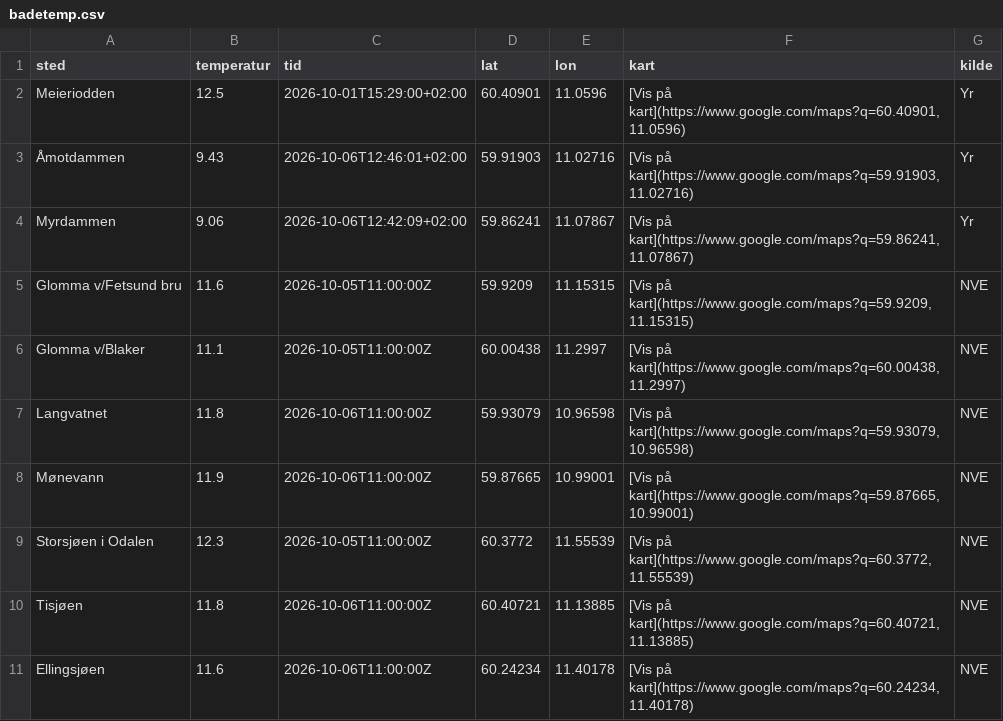
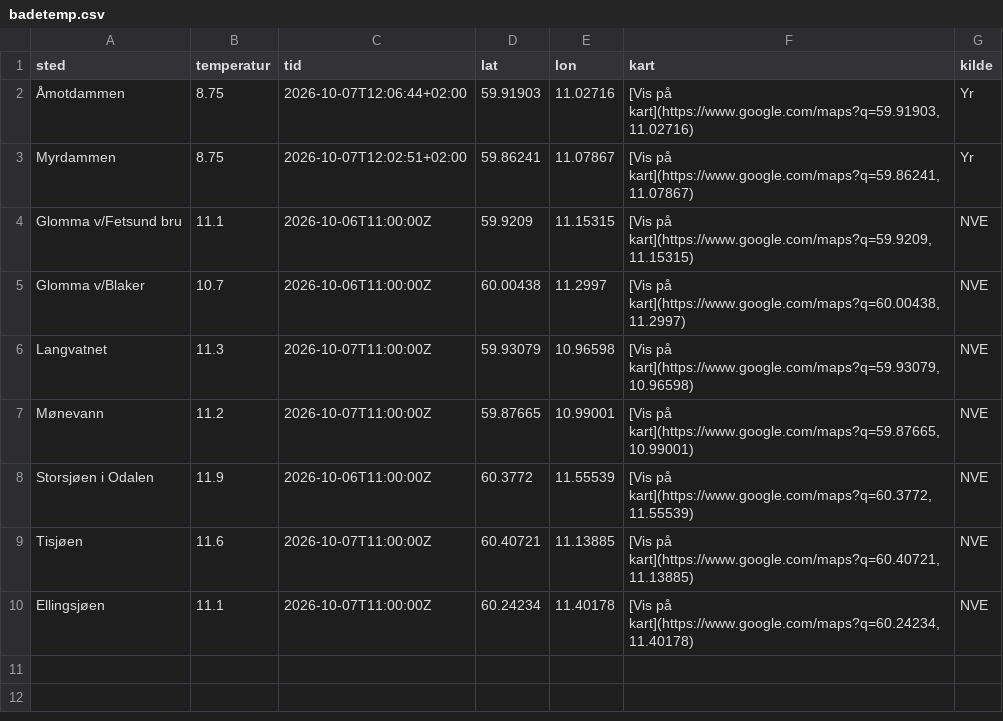
Before and after one commit to martinholterhuset/badevanntemp, a CSV file: badetemp.csv, drawn as a sheet.

```diff
--- a/badetemp.csv
+++ b/badetemp.csv
@@ -1,11 +1,10 @@
 sted,temperatur,tid,lat,lon,kart,kilde
-Meieriodden,12.5,2026-10-01T15:29:00+02:00,60.40901,11.0596,"[Vis på kart](https://www.google.com/maps?q=60.40901,11.0596)",Yr
-Åmotdammen,9.43,2026-10-06T12:46:01+02:00,59.91903,11.02716,"[Vis på kart](https://www.google.com/maps?q=59.91903,11.02716)",Yr
-Myrdammen,9.06,2026-10-06T12:42:09+02:00,59.86241,11.07867,"[Vis på kart](https://www.google.com/maps?q=59.86241,11.07867)",Yr
-Glomma v/Fetsund bru,11.6,2026-10-05T11:00:00Z,59.9209,11.15315,"[Vis på kart](https://www.google.com/maps?q=59.9209,11.15315)",NVE
-Glomma v/Blaker,11.1,2026-10-05T11:00:00Z,60.00438,11.2997,"[Vis på kart](https://www.google.com/maps?q=60.00438,11.2997)",NVE
-Langvatnet,11.8,2026-10-06T11:00:00Z,59.93079,10.96598,"[Vis på kart](https://www.google.com/maps?q=59.93079,10.96598)",NVE
-Mønevann,11.9,2026-10-06T11:00:00Z,59.87665,10.99001,"[Vis på kart](https://www.google.com/maps?q=59.87665,10.99001)",NVE
-Storsjøen i Odalen,12.3,2026-10-05T11:00:00Z,60.3772,11.55539,"[Vis på kart](https://www.google.com/maps?q=60.3772,11.55539)",NVE
-Tisjøen,11.8,2026-10-06T11:00:00Z,60.40721,11.13885,"[Vis på kart](https://www.google.com/maps?q=60.40721,11.13885)",NVE
-Ellingsjøen,11.6,2026-10-06T11:00:00Z,60.24234,11.40178,"[Vis på kart](https://www.google.com/maps?q=60.24234,11.40178)",NVE
+Åmotdammen,8.75,2026-10-07T12:06:44+02:00,59.91903,11.02716,"[Vis på kart](https://www.google.com/maps?q=59.91903,11.02716)",Yr
+Myrdammen,8.75,2026-10-07T12:02:51+02:00,59.86241,11.07867,"[Vis på kart](https://www.google.com/maps?q=59.86241,11.07867)",Yr
+Glomma v/Fetsund bru,11.1,2026-10-06T11:00:00Z,59.9209,11.15315,"[Vis på kart](https://www.google.com/maps?q=59.9209,11.15315)",NVE
+Glomma v/Blaker,10.7,2026-10-06T11:00:00Z,60.00438,11.2997,"[Vis på kart](https://www.google.com/maps?q=60.00438,11.2997)",NVE
+Langvatnet,11.3,2026-10-07T11:00:00Z,59.93079,10.96598,"[Vis på kart](https://www.google.com/maps?q=59.93079,10.96598)",NVE
+Mønevann,11.2,2026-10-07T11:00:00Z,59.87665,10.99001,"[Vis på kart](https://www.google.com/maps?q=59.87665,10.99001)",NVE
+Storsjøen i Odalen,11.9,2026-10-06T11:00:00Z,60.3772,11.55539,"[Vis på kart](https://www.google.com/maps?q=60.3772,11.55539)",NVE
+Tisjøen,11.6,2026-10-07T11:00:00Z,60.40721,11.13885,"[Vis på kart](https://www.google.com/maps?q=60.40721,11.13885)",NVE
+Ellingsjøen,11.1,2026-10-07T11:00:00Z,60.24234,11.40178,"[Vis på kart](https://www.google.com/maps?q=60.24234,11.40178)",NVE
```
